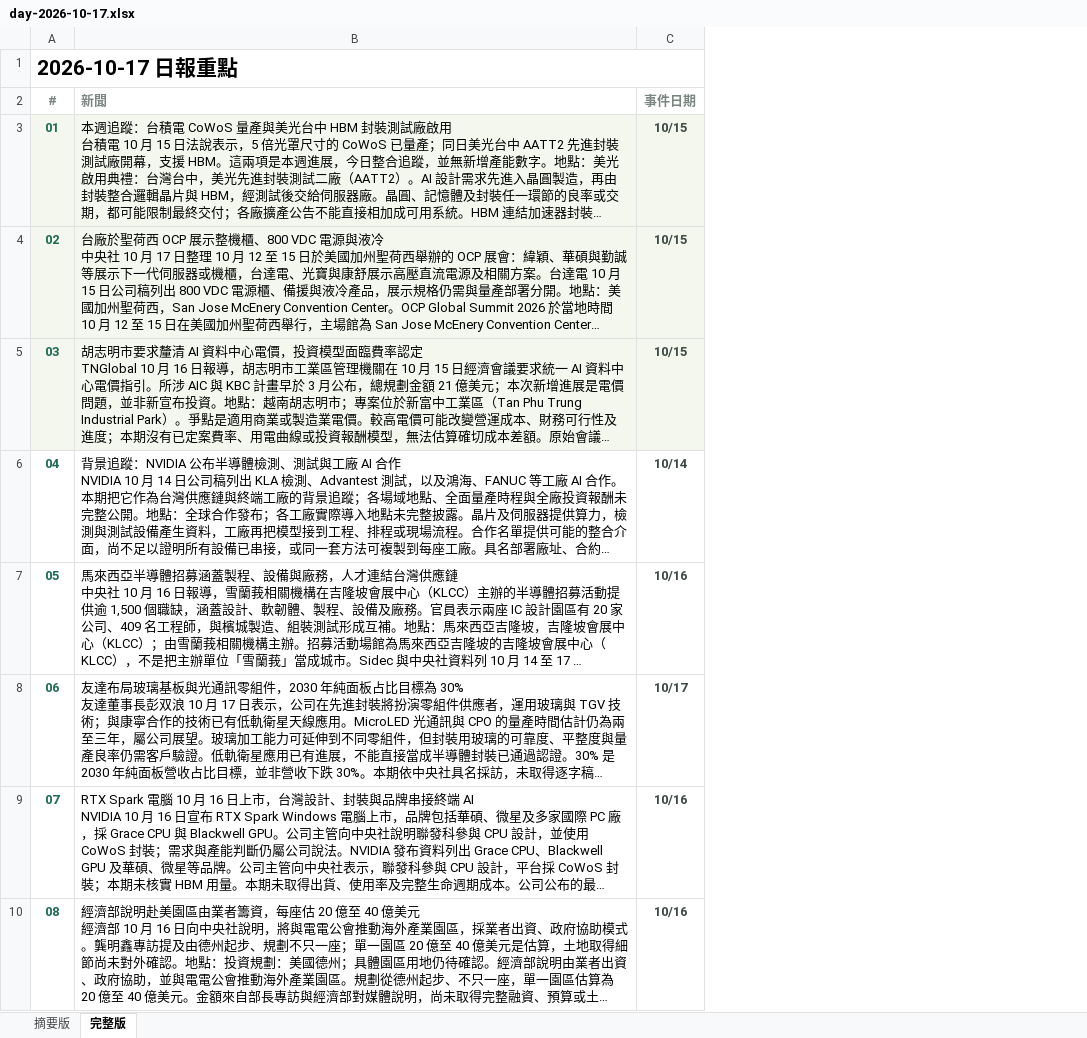
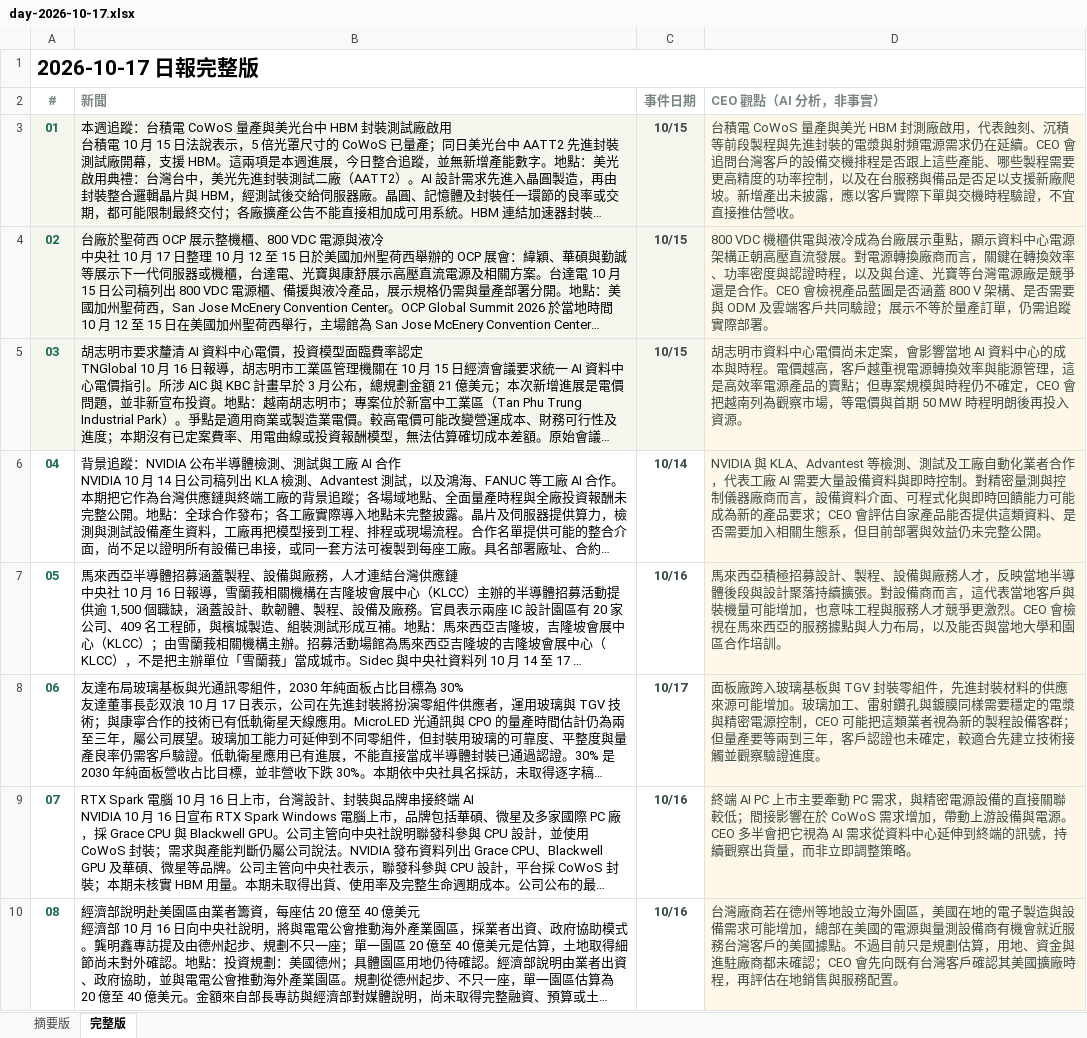
Before and after one commit to aiwlulu/daily-brief-site, an Excel workbook: docs/exports/day-2026-10-17.xlsx, sheet 完整版, drawn as a sheet; only a part is shown; long unchanged cells end in …; values as stored, in another font and other column widths than the file's, no borders; the diff names each change by its address in the sheet, - before the commit and + after, or states it on an @@ line.

```diff
--- a/docs/exports/day-2026-10-17.xlsx (sheet 完整版)
+++ b/docs/exports/day-2026-10-17.xlsx (sheet 完整版)
+column D (CEO 觀點（AI 分析，非事實）), rows 3-10: 台積電 CoWoS 量產與美光 HBM 封測廠啟用，代表蝕刻、沉積等前段製程與先進封裝的電漿與射頻電源需求仍在延續。CEO 會追問台灣客戶的設備交機排程是否跟上這些產能、哪些製程需要更高精度的功率控制，以及在台服務與備品是否足以支援新廠爬坡。新增產出未披露，應以客戶實際下單與交機時程驗證，不宜直接推估營收。 | 800 VDC 機櫃供電與液冷成為台廠展示重點，顯示資料中心電源架構正朝高壓直流發展。對電源轉換廠商而言，關鍵在轉換效率、功率密度與認證時程，以及與台達、光寶等台灣電源廠是競爭還是合作。CEO 會檢視產品藍圖是否涵蓋 800 V 架構、是否需要與 ODM 及雲端客戶共同驗證；展示不等於量產訂單，仍需追蹤實際部署。 | 胡志明市資料中心電價尚未定案，會影響當地 AI 資料中心的成本與時程。電價越高，客戶越重視電源轉換效率與能源管理，這是高效率電源產品的賣點；但專案規模與時程仍不確定，CEO 會把越南列為觀察市場，等電價與首期 50 MW 時程明朗後再投入資源。 | NVIDIA 與 KLA、Advantest 等檢測、測試及工廠自動化業者合作，代表工廠 AI 需要大量設備資料與即時控制。對精密量測與控制儀器廠商而言，設備資料介面、可程式化與即時回饋能力可能成為新的產品要求；CEO 會評估自家產品能否提供這類資料、是否需要加入相關生態系，但目前部署與效益仍未完整公開。 | 馬來西亞積極招募設計、製程、設備與廠務人才，反映當地半導體後段與設計聚落持續擴張。對設備商而言，這代表當地客戶與裝機量可能增加，也意味工程與服務人才競爭更激烈。CEO 會檢視在馬來西亞的服務據點與人力布局，以及能否與當地大學和園區合作培訓。 | 面板廠跨入玻璃基板與 TGV 封裝零組件，先進封裝材料的供應來源可能增加。玻璃加工、雷射鑽孔與鍍膜同樣需要穩定的電漿與精密電源控制，CEO 可能把這類業者視為新的製程設備客群；但量產要等兩到三年，客戶認證也未確定，較適合先建立技術接觸並觀察驗證進度。 | 終端 AI PC 上市主要牽動 PC 需求，與精密電源設備的直接關聯較低；間接影響在於 CoWoS 需求增加，帶動上游設備與電源。CEO 多半會把它視為 AI 需求從資料中心延伸到終端的訊號，持續觀察出貨量，而非立即調整策略。 | 台灣廠商若在德州等地設立海外園區，美國在地的電子製造與設備需求可能增加，總部在美國的電源與量測設備商有機會就近服務台灣客戶的美國據點。不過目前只是規劃估算，用地、資金與進駐廠商都未確認；CEO 會先向既有台灣客戶確認其美國擴廠時程，再評估在地銷售與服務配置。
-A1 (#): 2026-10-17 日報重點
+A1 (#): 2026-10-17 日報完整版
```
Also changed, not shown: docs/exports/day-2026-10-17-en.xlsx, docs/exports/events-2026-10-17-en.xlsx, 10 other files.
